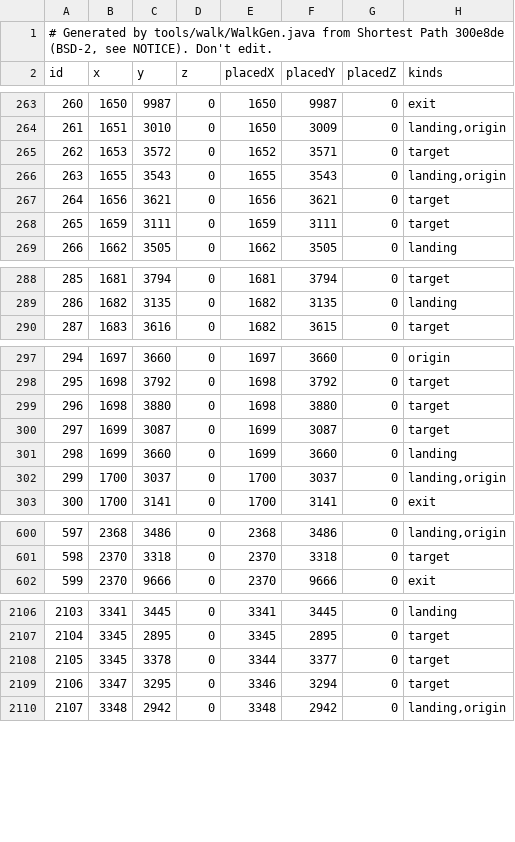
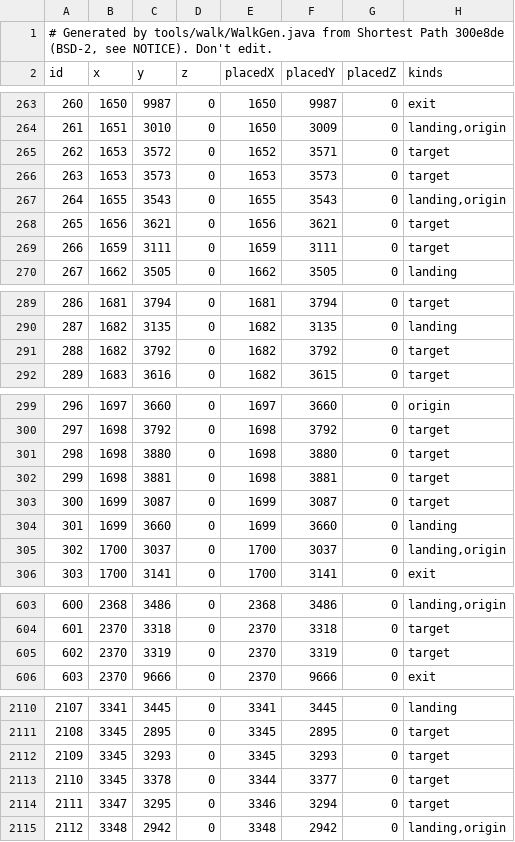
Before and after one commit to NathanCollaert/Clue-Helper, a TSV file: src/main/resources/com/cluehelper/route/walk/nodes.tsv, drawn as a sheet; only a part is shown, gaps mark what is left out; addresses are those after the commit; the diff covers the shown part only; the diff names each change by its address in the sheet, - before the commit and + after, or states it on an @@ line.

Commit message:
Route a located hot/cold dig from anywhere
The dig went to the centre of the kept tiles, which the walk table has no node on once feels rule tiles out unevenly,
so it had a route only from within the loaded scene ("walk too long" at Ice Mountain). It now goes to the spot's own
tile whenever a dig there covers every kept tile, and the walk table gains nodes on the 7 master spots whose cache
tile differs from core's.

```diff
--- a/src/main/resources/com/cluehelper/route/walk/nodes.tsv
+++ b/src/main/resources/com/cluehelper/route/walk/nodes.tsv
+row 266: 263 | 1653 | 3573 | 0 | 1653 | 3573 | 0 | target
@@ column A (id) renumbered from row 267 down @@
+row 291: 288 | 1682 | 3792 | 0 | 1682 | 3792 | 0 | target
+row 302: 299 | 1698 | 3881 | 0 | 1698 | 3881 | 0 | target
+row 605: 602 | 2370 | 3319 | 0 | 2370 | 3319 | 0 | target
+row 2112: 2109 | 3345 | 3293 | 0 | 3345 | 3293 | 0 | target
```
Also changed, not shown: 2 added rows elsewhere in this file, 2 other files.
